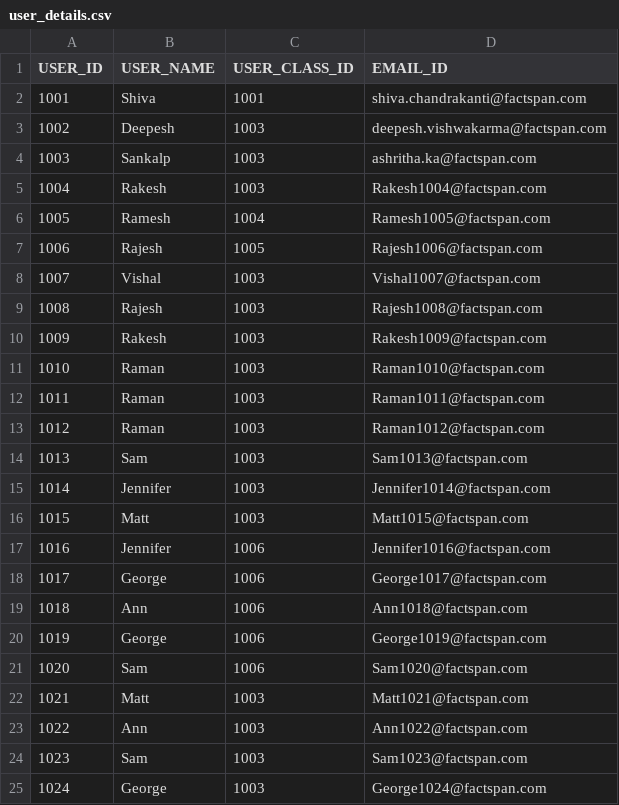
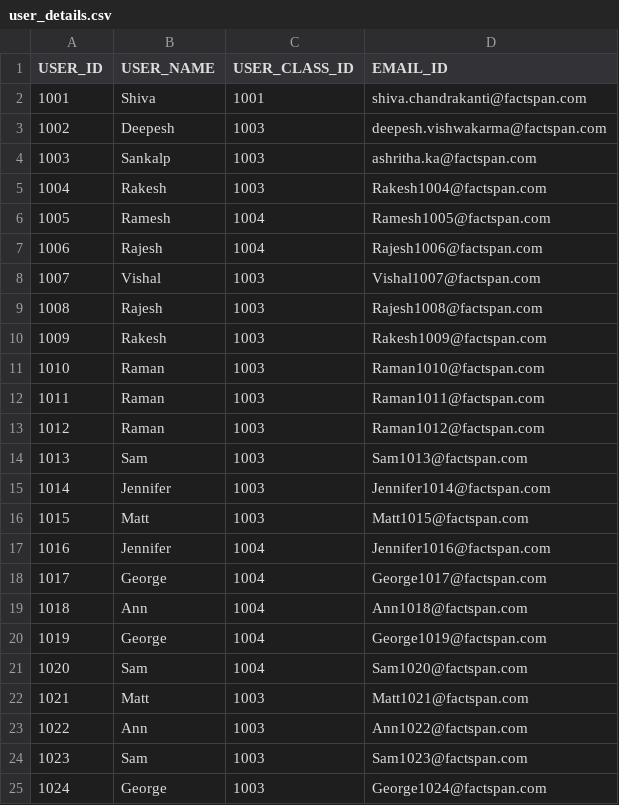
Before and after one commit to Factspan-Inc/HelpDesk_Backend, a CSV file: help desk/helpdesk/storage/user_details.csv, drawn as a sheet; only a part is shown.

```diff
--- a/help desk/helpdesk/storage/user_details.csv
+++ b/help desk/helpdesk/storage/user_details.csv
@@ -6,3 +6,3 @@ USER_ID,USER_NAME,USER_CLASS_ID,EMAIL_ID
 1005,Ramesh,1004,Ramesh1005@factspan.com
-1006,Rajesh,1005,Rajesh1006@factspan.com
+1006,Rajesh,1004,Rajesh1006@factspan.com
 1007,Vishal,1003,Vishal1007@factspan.com
@@ -16,7 +16,7 @@ USER_ID,USER_NAME,USER_CLASS_ID,EMAIL_ID
 1015,Matt,1003,Matt1015@factspan.com
-1016,Jennifer,1006,Jennifer1016@factspan.com
-1017,George,1006,George1017@factspan.com
-1018,Ann,1006,Ann1018@factspan.com
-1019,George,1006,George1019@factspan.com
-1020,Sam,1006,Sam1020@factspan.com
+1016,Jennifer,1004,Jennifer1016@factspan.com
+1017,George,1004,George1017@factspan.com
+1018,Ann,1004,Ann1018@factspan.com
+1019,George,1004,George1019@factspan.com
+1020,Sam,1004,Sam1020@factspan.com
 1021,Matt,1003,Matt1021@factspan.com
```
Also changed, not shown: help desk/helpdesk/storage/ticket_data.csv, help desk/helpdesk/storage/user_conversation.csv, 3 other files.
